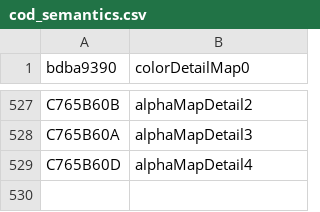
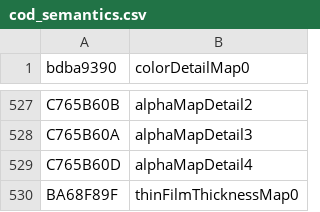
Before and after one commit to echo000/cod-name-db, a CSV file: csv/cod_semantics.csv, drawn as a sheet; only a part is shown, gaps mark what is left out.

Commit message:
Update cod_semantics.csv

```diff
--- a/csv/cod_semantics.csv
+++ b/csv/cod_semantics.csv
@@ -529 +529,2 @@ C765B60A,alphaMapDetail3
 C765B60D,alphaMapDetail4
+BA68F89F,thinFilmThicknessMap0
```
